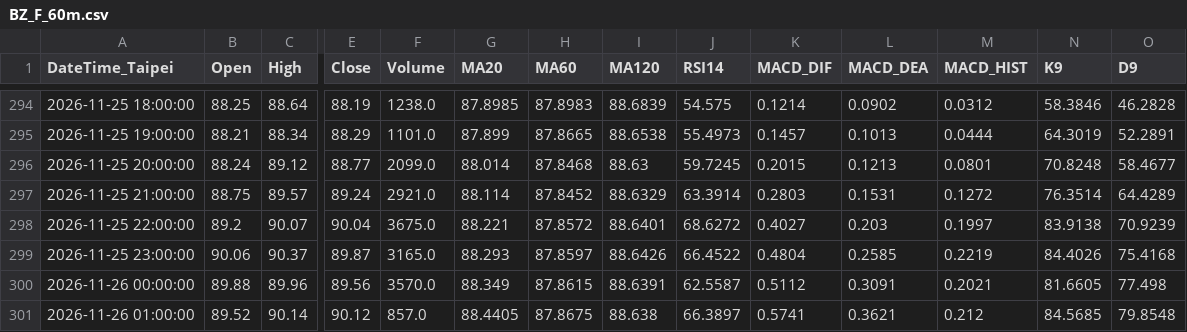
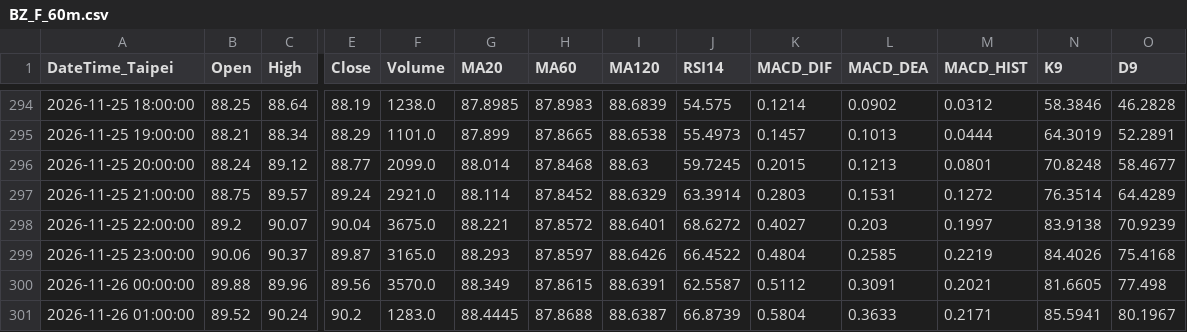
Before and after one commit to orangeai/market-scan, a CSV file: data/latest/bars/BZ_F_60m.csv, drawn as a sheet; only a part is shown, gaps mark what is left out; the diff names each change by its address in the sheet, - before the commit and + after, or states it on an @@ line.

```diff
--- a/data/latest/bars/BZ_F_60m.csv
+++ b/data/latest/bars/BZ_F_60m.csv
-C301 (High): 90.14
+C301 (High): 90.24
-E301 (Close): 90.12
+E301 (Close): 90.2
-F301 (Volume): 857.0
+F301 (Volume): 1283.0
-G301 (MA20): 88.4405
+G301 (MA20): 88.4445
-H301 (MA60): 87.8675
+H301 (MA60): 87.8688
-I301 (MA120): 88.638
+I301 (MA120): 88.6387
-J301 (RSI14): 66.3897
+J301 (RSI14): 66.8739
-K301 (MACD_DIF): 0.5741
+K301 (MACD_DIF): 0.5804
-L301 (MACD_DEA): 0.3621
+L301 (MACD_DEA): 0.3633
-M301 (MACD_HIST): 0.212
+M301 (MACD_HIST): 0.2171
-N301 (K9): 84.5685
+N301 (K9): 85.5941
-O301 (D9): 79.8548
+O301 (D9): 80.1967
```
Also changed, not shown: data/latest/bars/AAPL_60m.csv, data/latest/bars/ADP_60m.csv, 23 other files.
